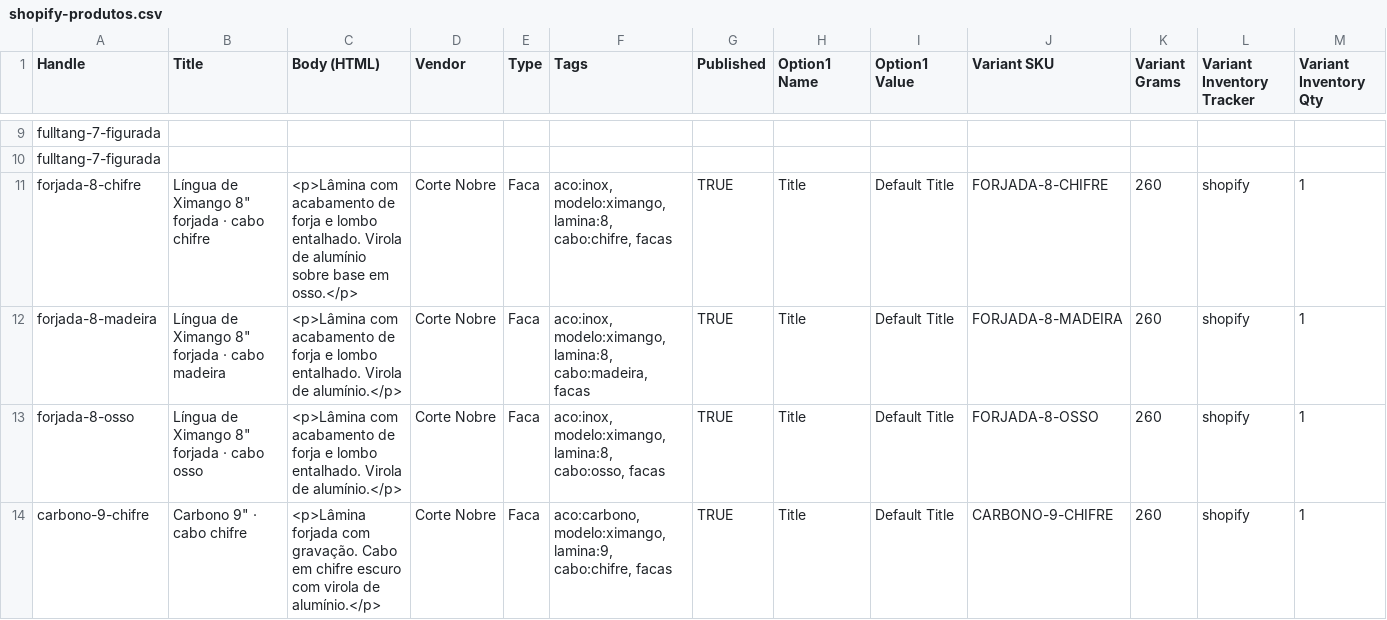
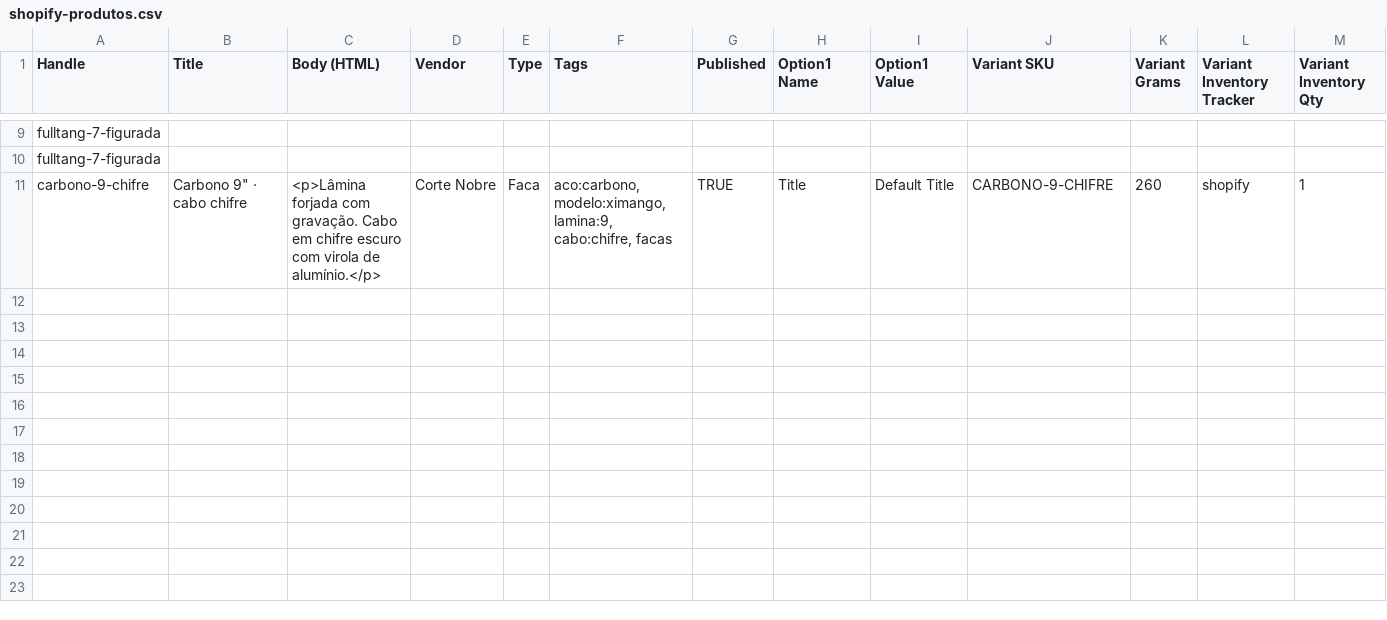
Before and after one commit to matheuslr3005/repositoriocortenobre, a CSV file: shopify-produtos.csv, drawn as a sheet; only a part is shown, gaps mark what is left out; rows hold the shown columns only; the diff names each change by its address in the sheet, - before the commit and + after, or states it on an @@ line.

```diff
--- a/shopify-produtos.csv
+++ b/shopify-produtos.csv
-row 11: forjada-8-chifre | Língua de Ximango 8" forjada · cabo chifre | <p>Lâmina com acabamento de forja e lombo entalhado. Virola de alumínio sobre base em osso.</p> | Corte Nobre | Faca | aco:inox, modelo:ximango, lamina:8, cabo:chifre, facas | TRUE | Title | Default Title | FORJADA-8-CHIFRE | 260 | shopify | 1
-row 12: forjada-8-madeira | Língua de Ximango 8" forjada · cabo madeira | <p>Lâmina com acabamento de forja e lombo entalhado. Virola de alumínio.</p> | Corte Nobre | Faca | aco:inox, modelo:ximango, lamina:8, cabo:madeira, facas | TRUE | Title | Default Title | FORJADA-8-MADEIRA | 260 | shopify | 1
-row 13: forjada-8-osso | Língua de Ximango 8" forjada · cabo osso | <p>Lâmina com acabamento de forja e lombo entalhado. Virola de alumínio.</p> | Corte Nobre | Faca | aco:inox, modelo:ximango, lamina:8, cabo:osso, facas | TRUE | Title | Default Title | FORJADA-8-OSSO | 260 | shopify | 1
```
Also changed, not shown: 11 other files.
